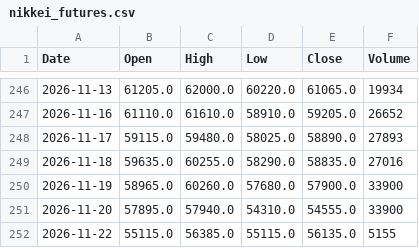
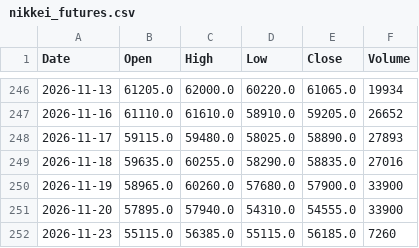
Before and after one commit to konikoni724/stock-data, a CSV file: data/market/nikkei_futures.csv, drawn as a sheet; only a part is shown, gaps mark what is left out.

```diff
--- a/data/market/nikkei_futures.csv
+++ b/data/market/nikkei_futures.csv
@@ -251,2 +251,2 @@ Date,Open,High,Low,Close,Volume
 2026-11-20,57895.0,57940.0,54310.0,54555.0,33900
-2026-11-22,55115.0,56385.0,55115.0,56135.0,5155
+2026-11-23,55115.0,56385.0,55115.0,56185.0,7260
```
Also changed, not shown: data/market/usdjpy.csv, 2 other files.
